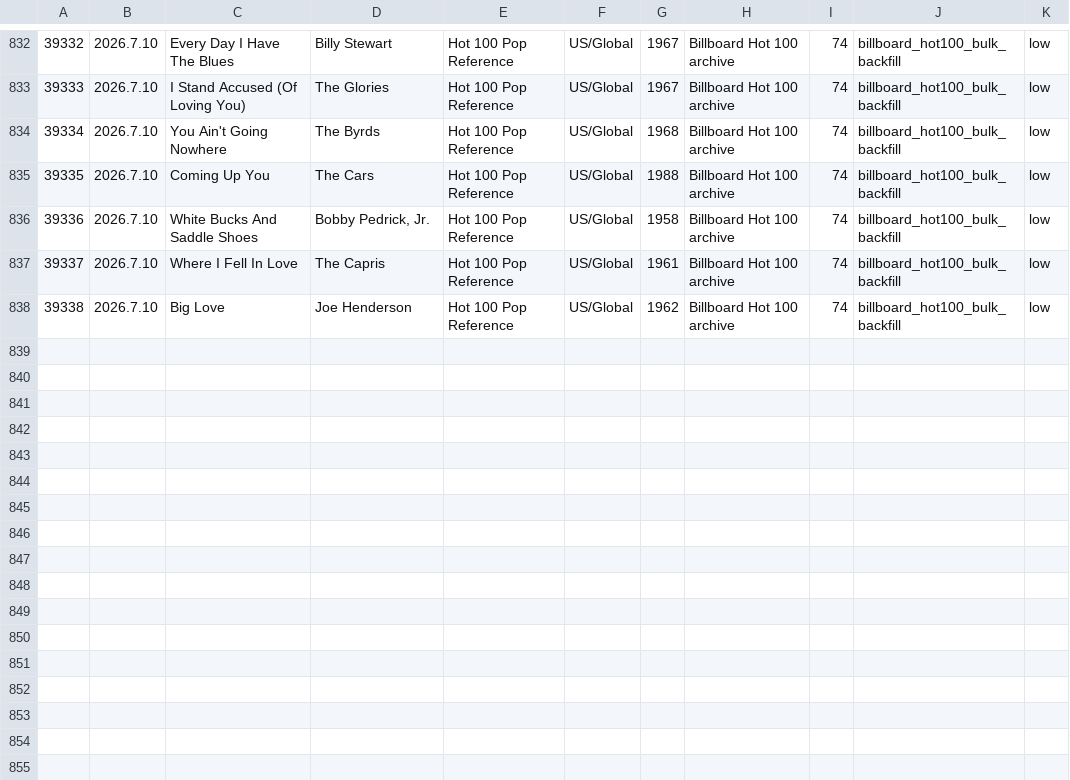
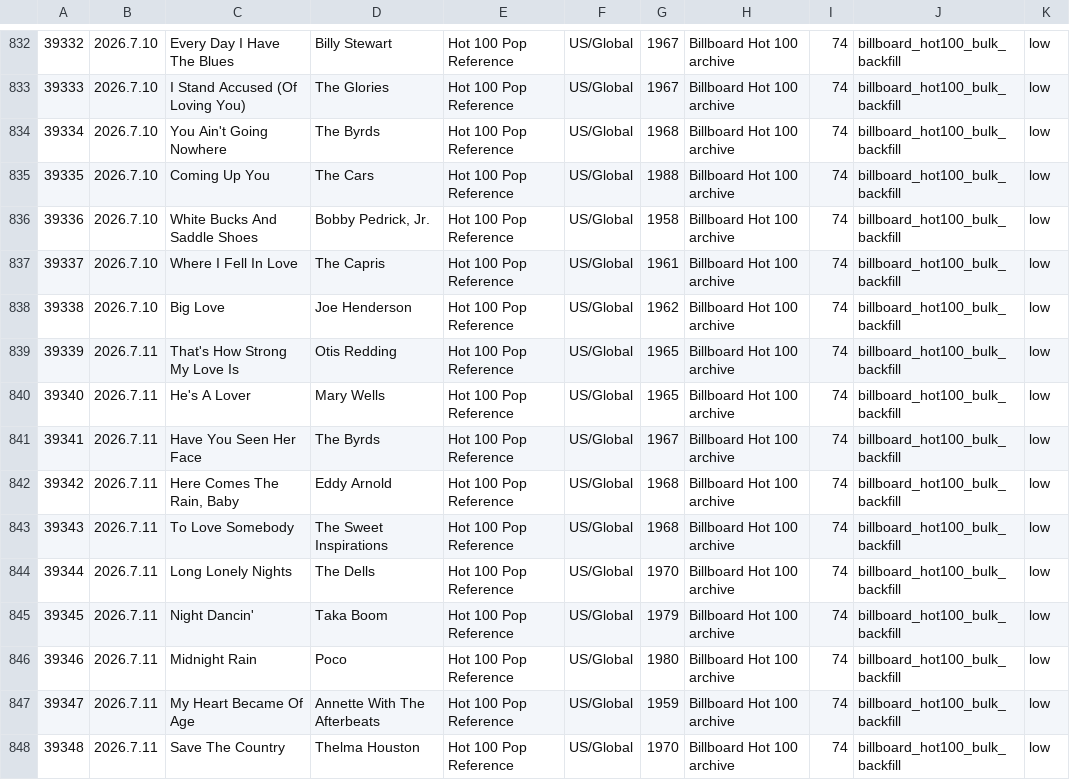
Before and after one commit to AhnYoungseok/producing, a CSV file: cloud_ledger/sheet_chunks/song_library_sheet_part_012.csv, drawn as a sheet; only a part is shown, gaps mark what is left out; the diff names each change by its address in the sheet, - before the commit and + after, or states it on an @@ line.

```diff
--- a/cloud_ledger/sheet_chunks/song_library_sheet_part_012.csv
+++ b/cloud_ledger/sheet_chunks/song_library_sheet_part_012.csv
+row 839: 39339 | 2026.7.11 | That's How Strong My Love Is | Otis Redding | Hot 100 Pop Reference | US/Global | 1965 | Billboard Hot 100 archive | 74 | billboard_hot100_bulk_backfill | low
+row 840: 39340 | 2026.7.11 | He's A Lover | Mary Wells | Hot 100 Pop Reference | US/Global | 1965 | Billboard Hot 100 archive | 74 | billboard_hot100_bulk_backfill | low
+row 841: 39341 | 2026.7.11 | Have You Seen Her Face | The Byrds | Hot 100 Pop Reference | US/Global | 1967 | Billboard Hot 100 archive | 74 | billboard_hot100_bulk_backfill | low
+row 842: 39342 | 2026.7.11 | Here Comes The Rain, Baby | Eddy Arnold | Hot 100 Pop Reference | US/Global | 1968 | Billboard Hot 100 archive | 74 | billboard_hot100_bulk_backfill | low
+row 843: 39343 | 2026.7.11 | To Love Somebody | The Sweet Inspirations | Hot 100 Pop Reference | US/Global | 1968 | Billboard Hot 100 archive | 74 | billboard_hot100_bulk_backfill | low
+row 844: 39344 | 2026.7.11 | Long Lonely Nights | The Dells | Hot 100 Pop Reference | US/Global | 1970 | Billboard Hot 100 archive | 74 | billboard_hot100_bulk_backfill | low
+row 845: 39345 | 2026.7.11 | Night Dancin' | Taka Boom | Hot 100 Pop Reference | US/Global | 1979 | Billboard Hot 100 archive | 74 | billboard_hot100_bulk_backfill | low
+row 846: 39346 | 2026.7.11 | Midnight Rain | Poco | Hot 100 Pop Reference | US/Global | 1980 | Billboard Hot 100 archive | 74 | billboard_hot100_bulk_backfill | low
+row 847: 39347 | 2026.7.11 | My Heart Became Of Age | Annette With The Afterbeats | Hot 100 Pop Reference | US/Global | 1959 | Billboard Hot 100 archive | 74 | billboard_hot100_bulk_backfill | low
+row 848: 39348 | 2026.7.11 | Save The Country | Thelma Houston | Hot 100 Pop Reference | US/Global | 1970 | Billboard Hot 100 archive | 74 | billboard_hot100_bulk_backfill | low
```
Also changed, not shown: cloud_ledger/sheet_chunks/summary_sheet.csv, cloud_ledger/summary.csv, 1 other file.
